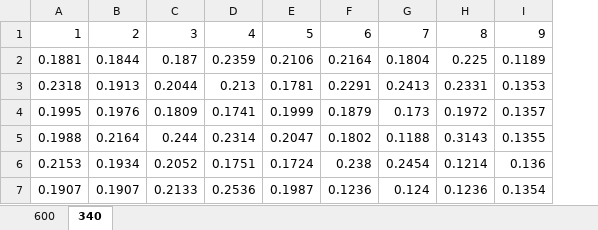
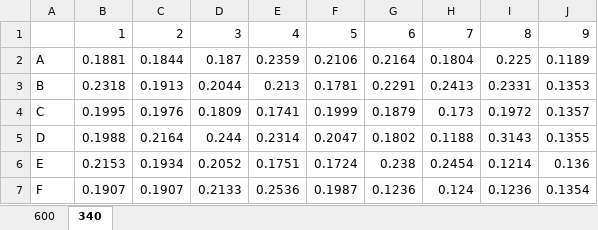
Before and after one commit to JBEI/media_compiler, an Excel workbook: data/flaviolin/DBTL0.2/OD.xlsx, sheet 340, drawn as a sheet; values as stored, in another font and other column widths than the file's, no borders; the diff names each change by its address in the sheet, - before the commit and + after, or states it on an @@ line.

Commit message:
OD for DBTL0.2

```diff
--- a/data/flaviolin/DBTL0.2/OD.xlsx (sheet 340)
+++ b/data/flaviolin/DBTL0.2/OD.xlsx (sheet 340)
+column A, rows 2-7: A | B | C | D | E | F
```
Also changed, not shown: sheet 600.
